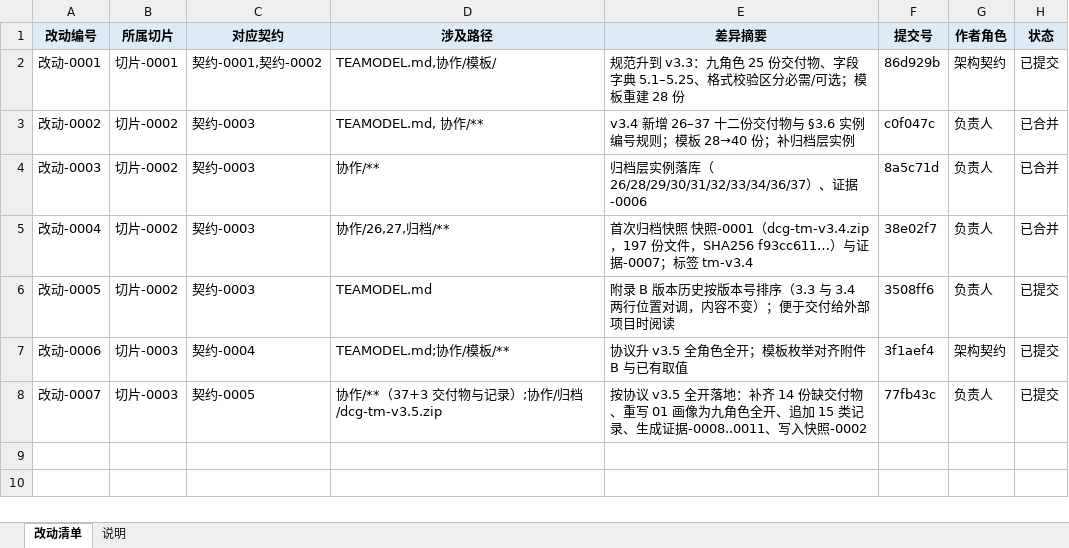
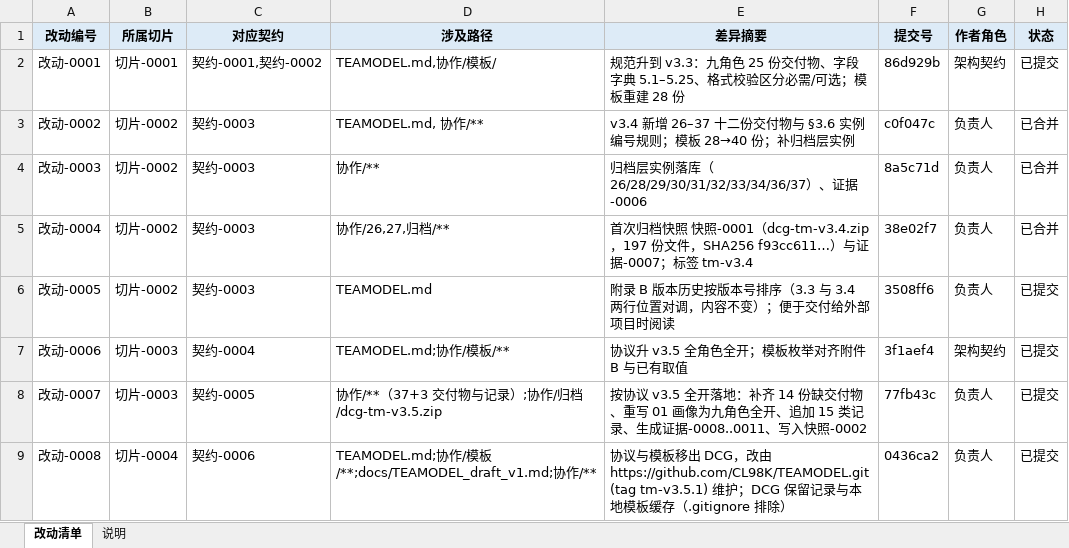
Before and after one commit to CL98K/DCG, an Excel workbook: 协作/14-改动清单.xlsx, sheet 改动清单, drawn as a sheet; values as stored, in another font and other column widths than the file's, no borders; the diff names each change by its address in the sheet, - before the commit and + after, or states it on an @@ line.

```diff
--- a/协作/14-改动清单.xlsx (sheet 改动清单)
+++ b/协作/14-改动清单.xlsx (sheet 改动清单)
+row 9: 改动-0008 | 切片-0004 | 契约-0006 | TEAMODEL.md;协作/模板/**;docs/TEAMODEL_draft_v1.md;协作/** | 协议与模板移出 DCG，改由 https://github.com/CL98K/TEAMODEL.git (tag tm-v3.5.1) 维护；DCG 保留记录与本地模板缓存（.gitignore 排除） | 0436ca2 | 负责人 | 已提交
```
Also changed, not shown: 协作/22-集成记录.xlsx, 协作/25-账本.xlsx, 3 other files.
